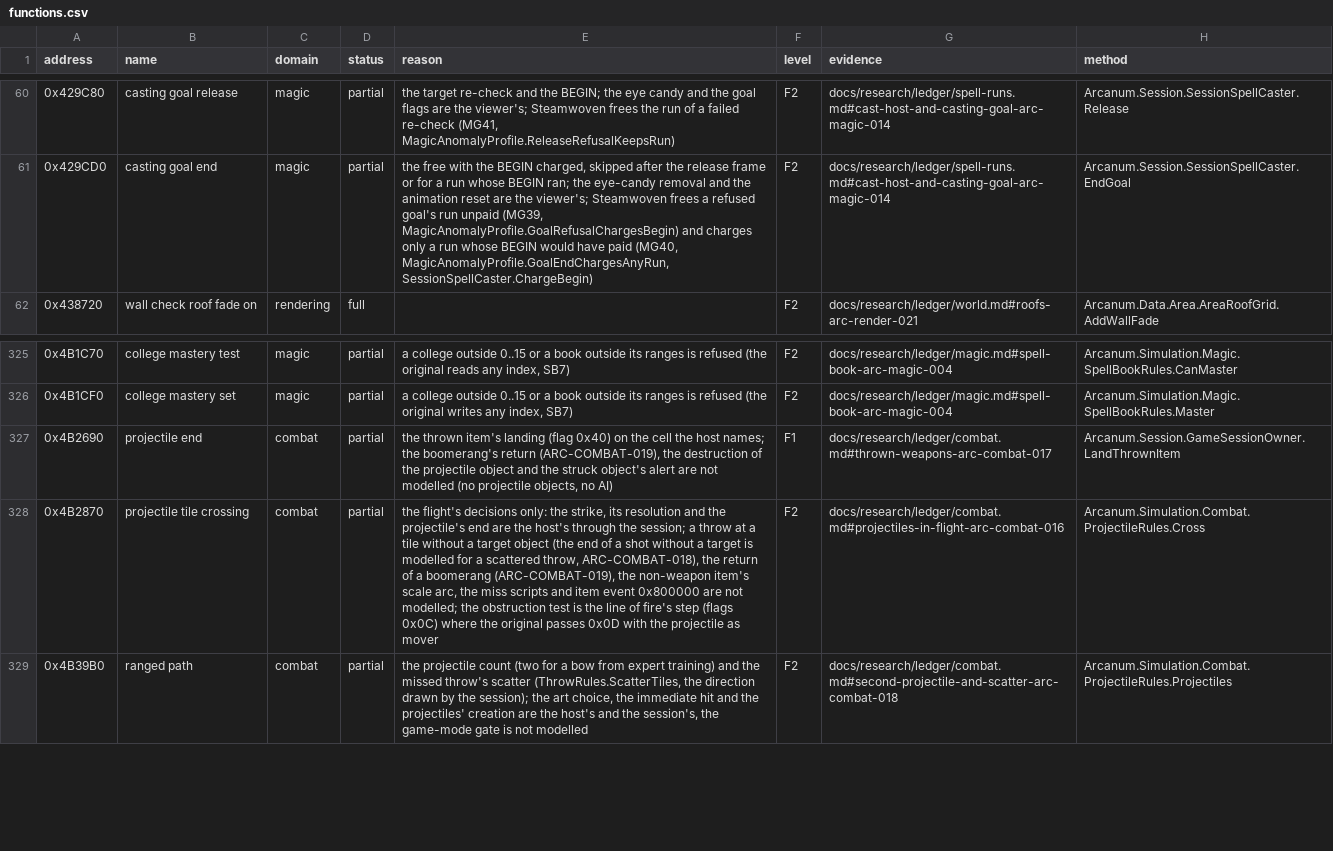
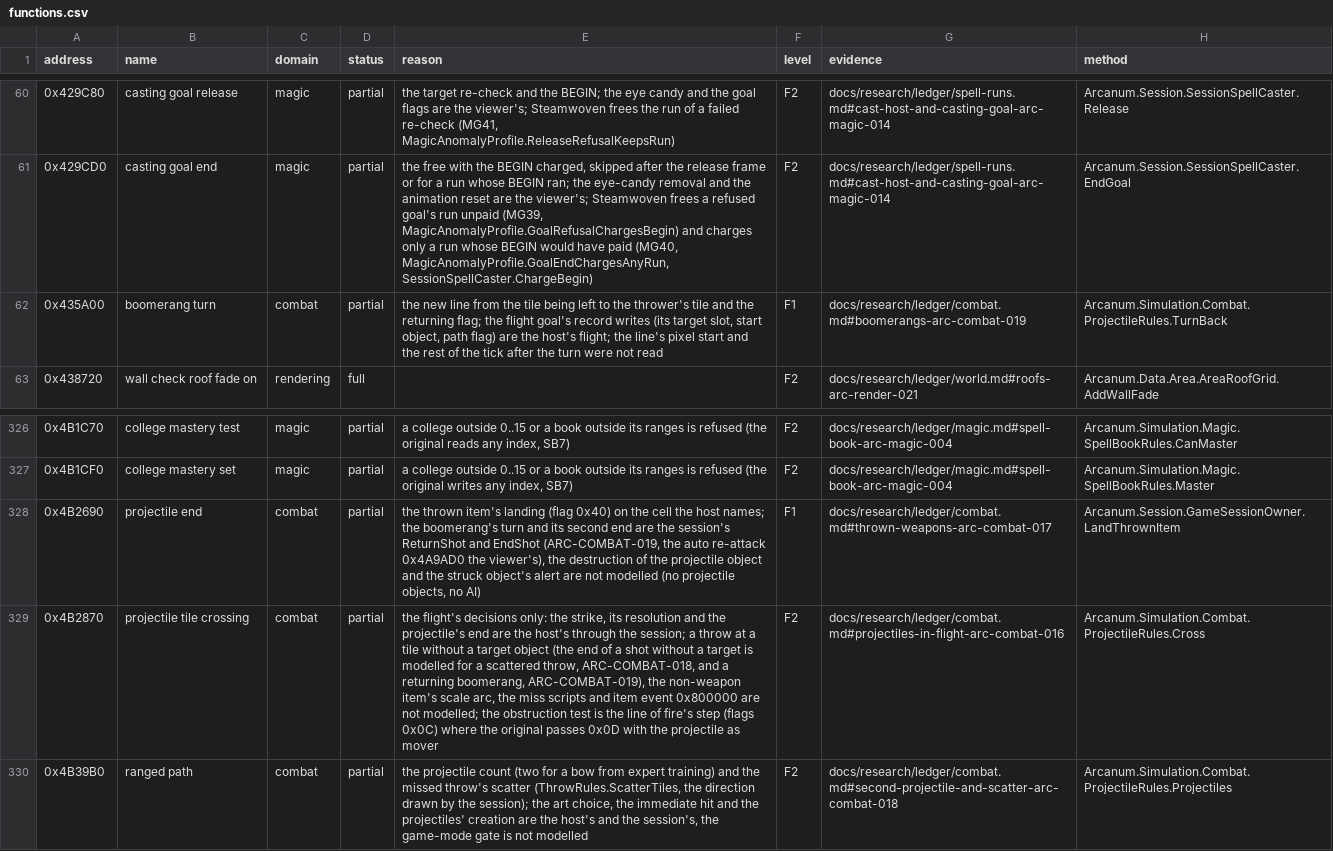
Before and after one commit to Simarglok/arcanum-steamwoven, a CSV file: docs/verification/functions.csv, drawn as a sheet; only a part is shown, gaps mark what is left out; addresses are those after the commit; the diff names each change by its address in the sheet, - before the commit and + after, or states it on an @@ line.

```diff
--- a/docs/verification/functions.csv
+++ b/docs/verification/functions.csv
+row 62: 0x435A00 | boomerang turn | combat | partial | the new line from the tile being left to the thrower's tile and the returning flag; the flight goal's record writes (its target slot, start object, path flag) are the host's flight; the line's pixel start and the rest of the tick after the turn were not read | F1 | docs/research/ledger/combat.md#boomerangs-arc-combat-019 | Arcanum.Simulation.Combat.ProjectileRules.TurnBack
-E328 (reason): …the boomerang's return (ARC-COMBAT-019), the destruction…
+E328 (reason): …the boomerang's turn and its second end are the session's ReturnShot and EndShot (ARC-COMBAT-019, the auto re-attack 0x4A9AD0 the viewer's), the destruction…
-E329 (reason): …scattered throw, ARC-COMBAT-018), the return of a boomerang (ARC-COMBAT-019), the non-weapon…
+E329 (reason): …scattered throw, ARC-COMBAT-018, and a returning boomerang, ARC-COMBAT-019), the non-weapon…
```
Also changed, not shown: 15 other files.
